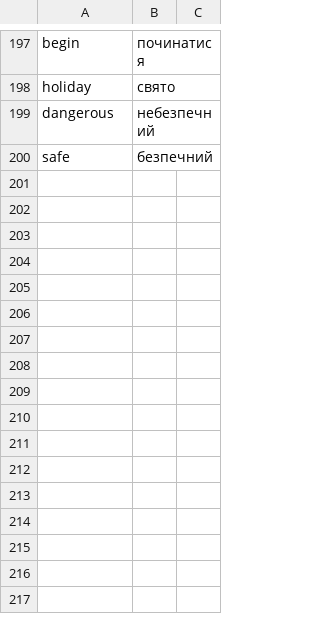
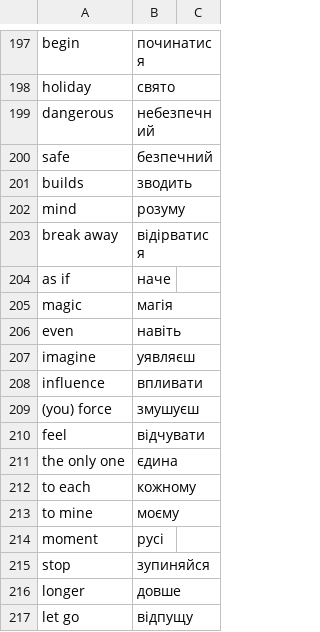
Before and after one commit to boonleng/ankicard, a CSV file: словничок.csv, drawn as a sheet; only a part is shown, gaps mark what is left out.

Commit message:
More romantic words

```diff
--- a/словничок.csv
+++ b/словничок.csv
@@ -200 +200,18 @@ dangerous,небезпечний
 safe,безпечний
+builds,зводить
+mind,розуму
+break away,відірватися
+as if,наче
+magic,магія
+even,навіть
+imagine,уявляєш
+influence,впливати
+(you) force,змушуєш
+feel,відчувати
+the only one,єдина
+to each,кожному
+to mine,моєму
+moment,русі
+stop,зупиняйся
+longer,довше
+let go,відпущу
```
